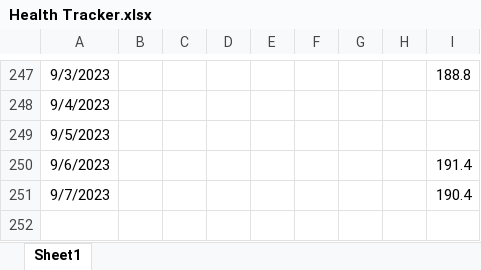
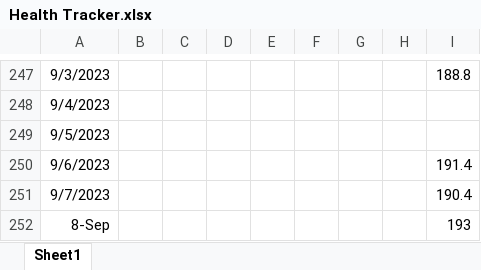
Before and after one commit to tsrivatsav/Health-Tracker, an Excel workbook: Health Tracker.xlsx, sheet Sheet1, drawn as a sheet; only a part is shown, gaps mark what is left out; values as stored, in another font and other column widths than the file's, no borders; the diff names each change by its address in the sheet, - before the commit and + after, or states it on an @@ line.

Commit message:
stats for 9/8

```diff
--- a/Health Tracker.xlsx (sheet Sheet1)
+++ b/Health Tracker.xlsx (sheet Sheet1)
+row 252: 8-Sep |  |  |  |  |  |  |  | 193
```
